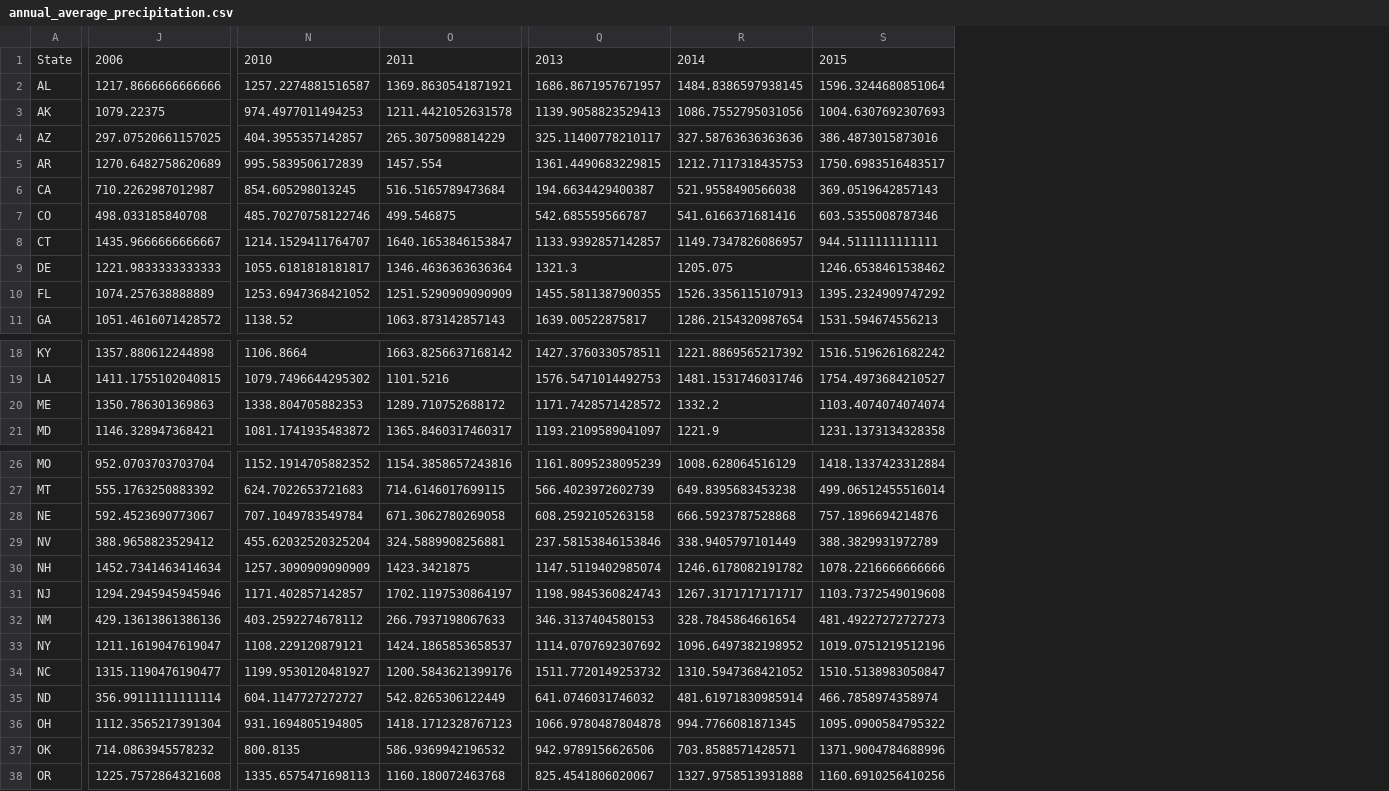
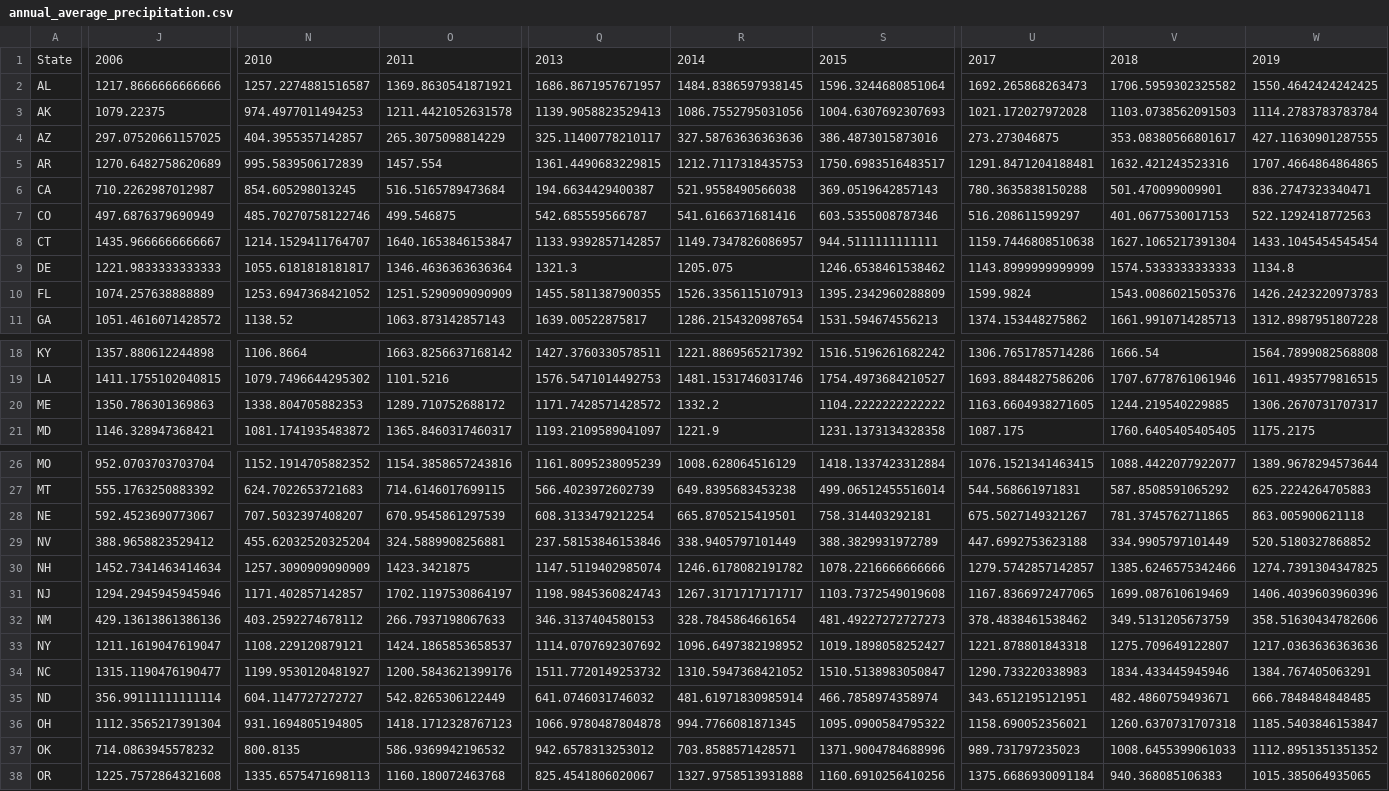
Before and after one commit to nthieu173/renewableEnergy.github.io, a CSV file: data/annual_average_precipitation.csv, drawn as a sheet; only a part is shown, gaps mark what is left out; the diff covers the shown part only; the diff names each change by its address in the sheet, - before the commit and + after, or states it on an @@ line.

Commit message:
Update weather data to 1998-2019

```diff
--- a/data/annual_average_precipitation.csv
+++ b/data/annual_average_precipitation.csv
+column U, rows 1-11: 2017 | 1692.265868263473 | 1021.172027972028 | 273.273046875 | 1291.8471204188481 | 780.3635838150288 | 516.208611599297 | 1159.7446808510638 | 1143.8999999999999 | 1599.9824 | 1374.153448275862; rows 18-21: 1306.7651785714286 | 1693.8844827586206 | 1163.6604938271605 | 1087.175; rows 26-38: 1076.1521341463415 | 544.568661971831 | 675.5027149321267 | 447.6992753623188 | 1279.5742857142857 | 1167.8366972477065 | 378.4838461538462 | 1221.878801843318 | 1290.733220338983 | 343.6512195121951 | 1158.690052356021 | 989.731797235023 | 1375.6686930091184
+column V, rows 1-11: 2018 | 1706.5959302325582 | 1103.0738562091503 | 353.08380566801617 | 1632.421243523316 | 501.470099009901 | 401.0677530017153 | 1627.1065217391304 | 1574.5333333333333 | 1543.0086021505376 | 1661.9910714285713; rows 18-21: 1666.54 | 1707.6778761061946 | 1244.219540229885 | 1760.6405405405405; rows 26-38: 1088.4422077922077 | 587.8508591065292 | 781.3745762711865 | 334.9905797101449 | 1385.6246575342466 | 1699.087610619469 | 349.5131205673759 | 1275.709649122807 | 1834.433445945946 | 482.4860759493671 | 1260.6370731707318 | 1008.6455399061033 | 940.368085106383
+column W, rows 1-11: 2019 | 1550.4642424242425 | 1114.2783783783784 | 427.11630901287555 | 1707.4664864864865 | 836.2747323340471 | 522.1292418772563 | 1433.1045454545454 | 1134.8 | 1426.2423220973783 | 1312.8987951807228; rows 18-21: 1564.7899082568808 | 1611.4935779816515 | 1306.2670731707317 | 1175.2175; rows 26-38: 1389.9678294573644 | 625.2224264705883 | 863.005900621118 | 520.5180327868852 | 1274.7391304347825 | 1406.4039603960396 | 358.51630434782606 | 1217.0363636363636 | 1384.767405063291 | 666.7848484848485 | 1185.5403846153847 | 1112.8951351351352 | 1015.385064935065
-J7: 498.033185840708
+J7: 497.6876379690949
-S10: 1395.2324909747292
+S10: 1395.2342960288809
-S20: 1103.4074074074074
+S20: 1104.2222222222222
-N28: 707.1049783549784
+N28: 707.5032397408207
-O28: 671.3062780269058
+O28: 670.9545861297539
-Q28: 608.2592105263158
+Q28: 608.3133479212254
-R28: 666.5923787528868
+R28: 665.8705215419501
-S28: 757.1896694214876
+S28: 758.314403292181
-S33: 1019.0751219512196
+S33: 1019.1898058252427
-Q37: 942.9789156626506
+Q37: 942.6578313253012
```
Also changed, not shown: 1 edited cell elsewhere in this file, data/annual_average_snowfall.csv, data/annual_average_temperature.csv, 6 other files.
